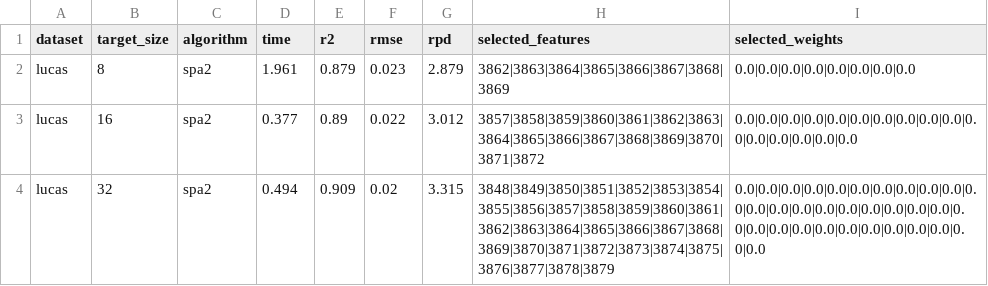
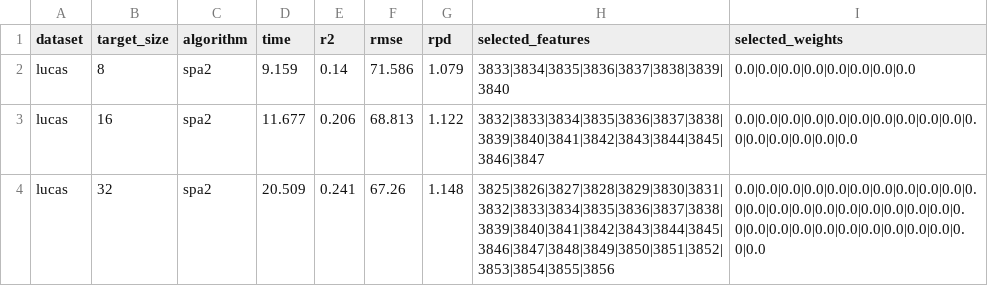
Before and after one commit to arf-themascoteers/dicta2024_reg, a CSV file: lucas_results/spa2_summary.csv, drawn as a sheet; only a part is shown; the diff covers the shown part only.

```diff
--- a/lucas_results/spa2_summary.csv
+++ b/lucas_results/spa2_summary.csv
@@ -1,4 +1,4 @@
 dataset,target_size,algorithm,time,r2,rmse,rpd,selected_features,selected_weights
-lucas,8,spa2,1.961,0.879,0.023,2.879,3862|3863|3864|3865|3866|3867|3868|3869,0.0|0.0|0.0|0.0|0.0|0.0|0.0|0.0
-lucas,16,spa2,0.377,0.89,0.022,3.012,3857|3858|3859|3860|3861|3862|3863|3864|3865|3866|3867|3868|3869|3870|3871|3872,0.0|0.0|0.0|0.0|0.0|0.0|0.0|0.0|0.0|0.0|0.0|0.0|0.0|0.0|0.0|0.0
-lucas,32,spa2,0.494,0.909,0.02,3.315,3848|3849|3850|3851|3852|3853|3854|3855|3856|3857|3858|3859|3860|3861|3862|3863|3864|3865|3866|3867|3868|3869|3870|3871|3872|3873|3874|3875|3876|3877|3878|3879,0.0|0.0|0.0|0.0|0.0|0.0|0.0|0.0|0.0|0.0|0.0|0.0|0.0|0.0|0.0|0.0|0.0|0.0|0.0|0.0|0.0|0.0|0.0|0.0|0.0|0.0|0.0|0.0|0.0|0.0|0.0|0.0
+lucas,8,spa2,9.159,0.14,71.586,1.079,3833|3834|3835|3836|3837|3838|3839|3840,0.0|0.0|0.0|0.0|0.0|0.0|0.0|0.0
+lucas,16,spa2,11.677,0.206,68.813,1.122,3832|3833|3834|3835|3836|3837|3838|3839|3840|3841|3842|3843|3844|3845|3846|3847,0.0|0.0|0.0|0.0|0.0|0.0|0.0|0.0|0.0|0.0|0.0|0.0|0.0|0.0|0.0|0.0
+lucas,32,spa2,20.509,0.241,67.26,1.148,3825|3826|3827|3828|3829|3830|3831|3832|3833|3834|3835|3836|3837|3838|3839|3840|3841|3842|3843|3844|3845|3846|3847|3848|3849|3850|3851|3852|3853|3854|3855|3856,0.0|0.0|0.0|0.0|0.0|0.0|0.0|0.0|0.0|0.0|0.0|0.0|0.0|0.0|0.0|0.0|0.0|0.0|0.0|0.0|0.0|0.0|0.0|0.0|0.0|0.0|0.0|0.0|0.0|0.0|0.0|0.0
```
Also changed, not shown: 20 edited cells elsewhere in this file, lucas_results/spa2_details.csv.
